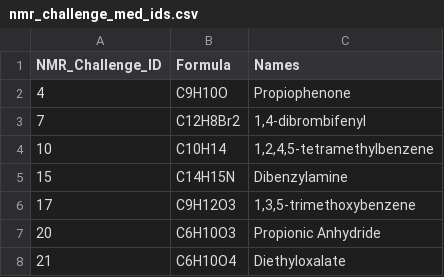
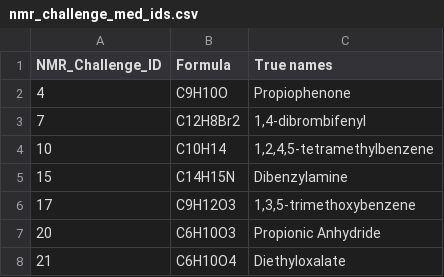
Before and after one commit to Kevin-ishimwe/LLM_spectra_min, a CSV file: NMR datasets/nmr_challenge_med_ids.csv, drawn as a sheet; only a part is shown.

Commit message:
Update nmr_challenge_med_ids.csv

```diff
--- a/NMR datasets/nmr_challenge_med_ids.csv
+++ b/NMR datasets/nmr_challenge_med_ids.csv
@@ -1,2 +1,2 @@
-NMR_Challenge_ID,Formula,Names
+NMR_Challenge_ID,Formula,True names
 4,C9H10O,Propiophenone
```
